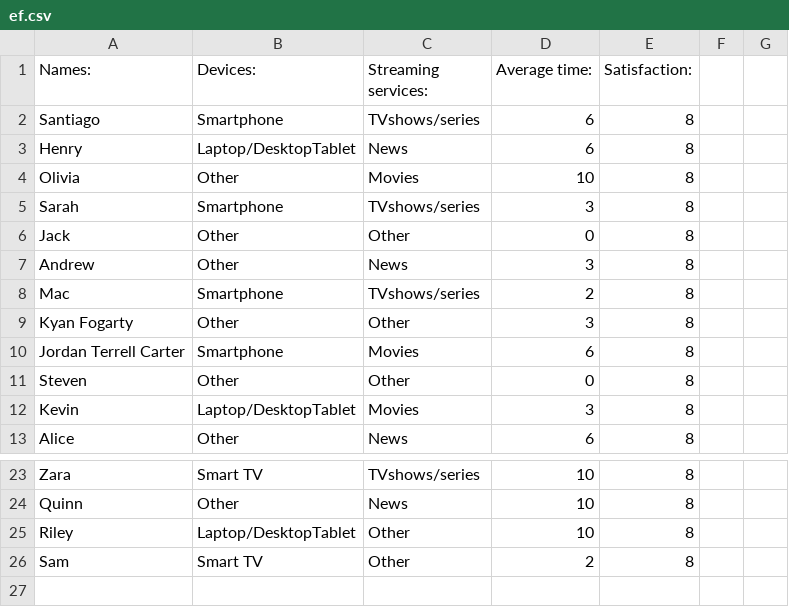
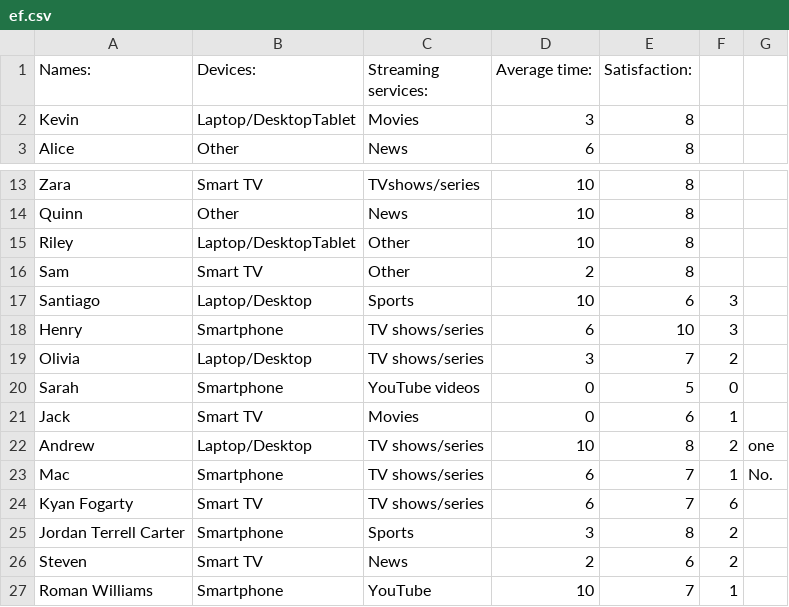
Before and after one commit to Penn-Computer-Science/project-3-data-analysis-efoster930-sketch, a CSV file: ef.csv, drawn as a sheet; only a part is shown, gaps mark what is left out; removed rows and columns are numbered as before the commit, all else as after; the diff names each change by its address in the sheet, - before the commit and + after, or states it on an @@ line.

Commit message:
Update ef.csv

```diff
--- a/ef.csv
+++ b/ef.csv
-row 2: Santiago | Smartphone | TVshows/series | 6 | 8
-row 3: Henry | Laptop/DesktopTablet | News | 6 | 8
-row 4: Olivia | Other | Movies | 10 | 8
-row 5: Sarah | Smartphone | TVshows/series | 3 | 8
-row 6: Jack | Other | Other | 0 | 8
-row 7: Andrew | Other | News | 3 | 8
-row 8: Mac | Smartphone | TVshows/series | 2 | 8
-row 9: Kyan Fogarty | Other | Other | 3 | 8
-row 10: Jordan Terrell Carter | Smartphone | Movies | 6 | 8
-row 11: Steven | Other | Other | 0 | 8
+row 17: Santiago | Laptop/Desktop | Sports | 10 | 6 | 3
+row 18: Henry | Smartphone | TV shows/series | 6 | 10 | 3
+row 19: Olivia | Laptop/Desktop | TV shows/series | 3 | 7 | 2
+row 20: Sarah | Smartphone | YouTube videos | 0 | 5 | 0
+row 21: Jack | Smart TV | Movies | 0 | 6 | 1
+row 22: Andrew | Laptop/Desktop | TV shows/series | 10 | 8 | 2 | one
+row 23: Mac | Smartphone | TV shows/series | 6 | 7 | 1 | No.
+row 24: Kyan Fogarty | Smart TV | TV shows/series | 6 | 7 | 6
+row 25: Jordan Terrell Carter | Smartphone | Sports | 3 | 8 | 2
+row 26: Steven | Smart TV | News | 2 | 6 | 2
+row 27: Roman Williams | Smartphone | YouTube | 10 | 7 | 1
```
